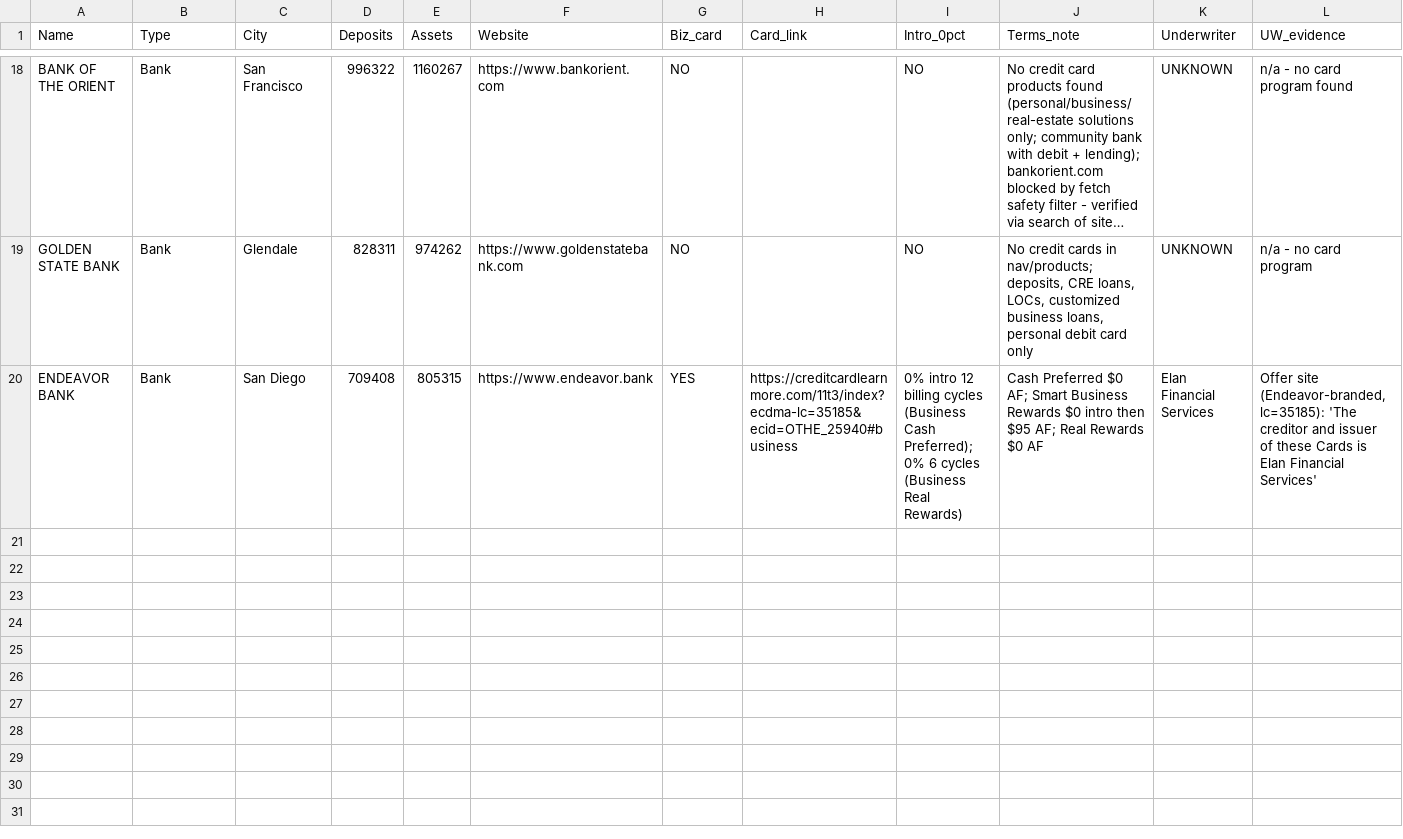
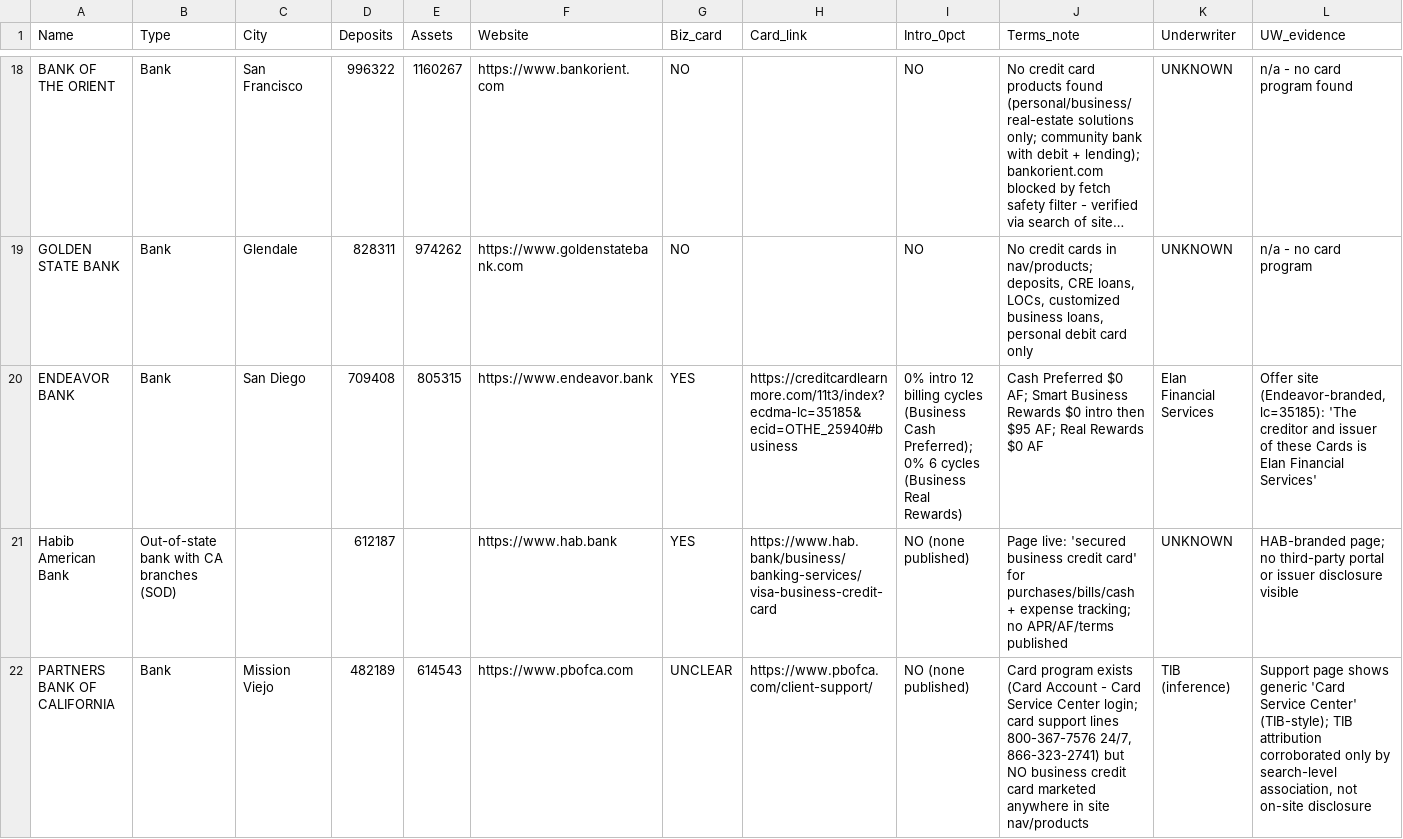
Before and after one commit to Awake999/awake, a CSV file: research/ibanknet/out/verified_batch_3.csv, drawn as a sheet; only a part is shown, gaps mark what is left out; long unchanged cells end in …; rows hold the shown columns only; the diff names each change by its address in the sheet, - before the commit and + after, or states it on an @@ line.

```diff
--- a/research/ibanknet/out/verified_batch_3.csv
+++ b/research/ibanknet/out/verified_batch_3.csv
+row 21: Habib American Bank | Out-of-state bank with CA branches (SOD) |  | 612187 |  | https://www.hab.bank | YES | https://www.hab.bank/business/banking-services/visa-business-credit-card | NO (none published) | Page live: 'secured business credit card' for purchases/bills/cash + expense tracking; no APR/AF/terms published | UNKNOWN | HAB-branded page; no third-party portal or issuer disclosure visible
+row 22: PARTNERS BANK OF CALIFORNIA | Bank | Mission Viejo | 482189 | 614543 | https://www.pbofca.com | UNCLEAR | https://www.pbofca.com/client-support/ | NO (none published) | Card program exists (Card Account - Card Service Center login; card support lines 800-367-7576 24/7, 866-323-2741) but NO business credit card marketed anywhere in site nav/products | TIB (inference) | Support page shows generic 'Card Service Center' (TIB-style); TIB attribution corroborated only by search-level association, not on-site disclosure
```
Also changed, not shown: research/ibanknet/out/screened_batch_6.csv, research/ibanknet/out/screened_batch_7.csv, 5 other files.
